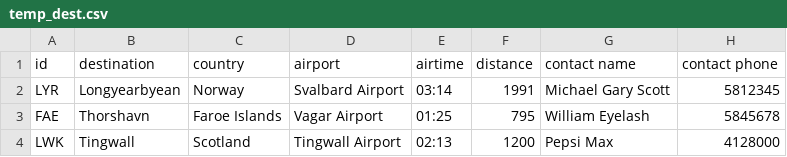
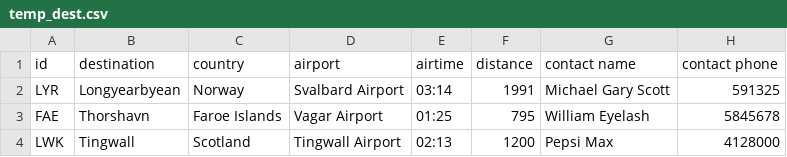
Before and after one commit to vesteinnbjarna/NaNAir, a CSV file: IO/Data/temp_dest.csv, drawn as a sheet.

```diff
--- a/IO/Data/temp_dest.csv
+++ b/IO/Data/temp_dest.csv
@@ -1,3 +1,3 @@
 id,destination,country,airport,airtime,distance,contact name,contact phone
-LYR,Longyearbyean,Norway,Svalbard Airport,03:14,1991,Michael Gary Scott,5812345
+LYR,Longyearbyean,Norway,Svalbard Airport,03:14,1991,Michael Gary Scott,591325
 FAE,Thorshavn,Faroe Islands,Vagar Airport,01:25,795,William Eyelash,5845678
```
Also changed, not shown: 1 other file.
